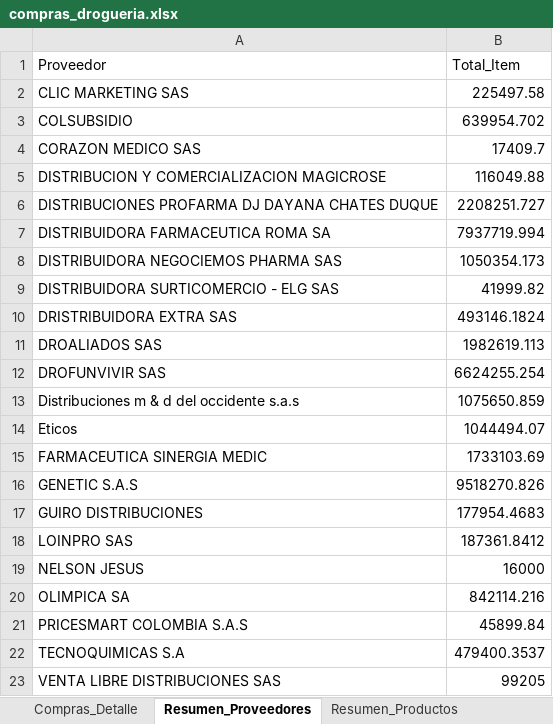
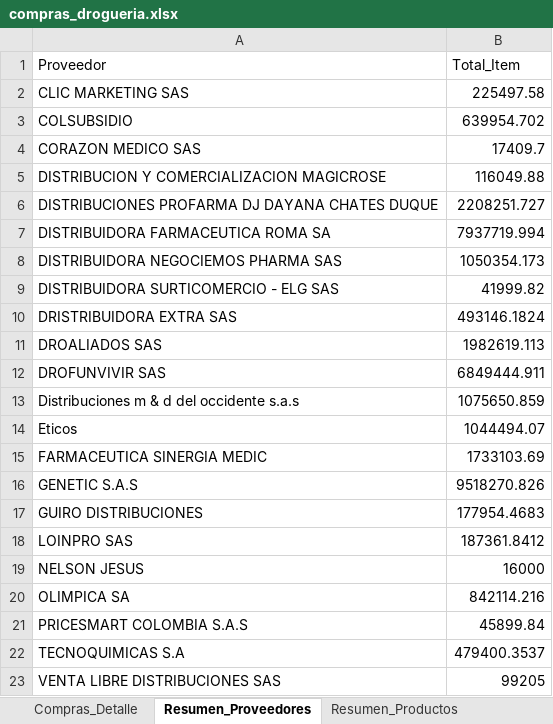
Before and after one commit to Sg0820/actualizar-facturas-alegra, an Excel workbook: compras_drogueria.xlsx, sheet Resumen_Proveedores, drawn as a sheet; values as stored, in another font and other column widths than the file's, no borders; the diff names each change by its address in the sheet, - before the commit and + after, or states it on an @@ line.

```diff
--- a/compras_drogueria.xlsx (sheet Resumen_Proveedores)
+++ b/compras_drogueria.xlsx (sheet Resumen_Proveedores)
-B12 (Total_Item): 6624255.254
+B12 (Total_Item): 6849444.911
```
Also changed, not shown: sheet Compras_Detalle, sheet Resumen_Productos, inventario_alegra.xlsx, 1 other file.
